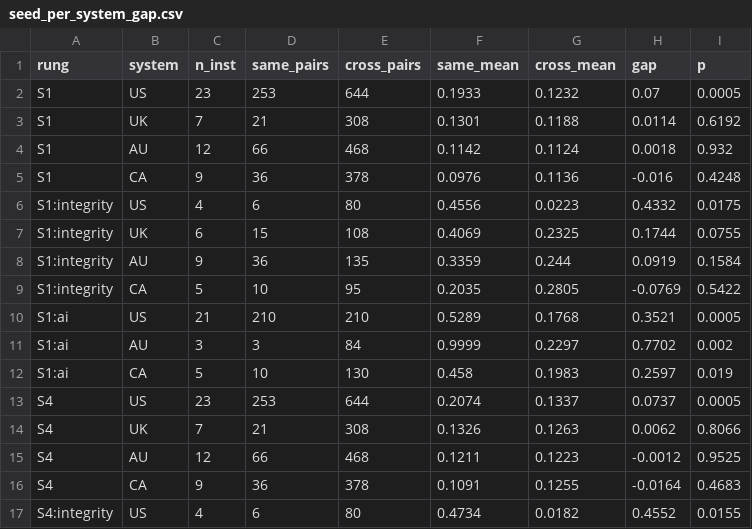
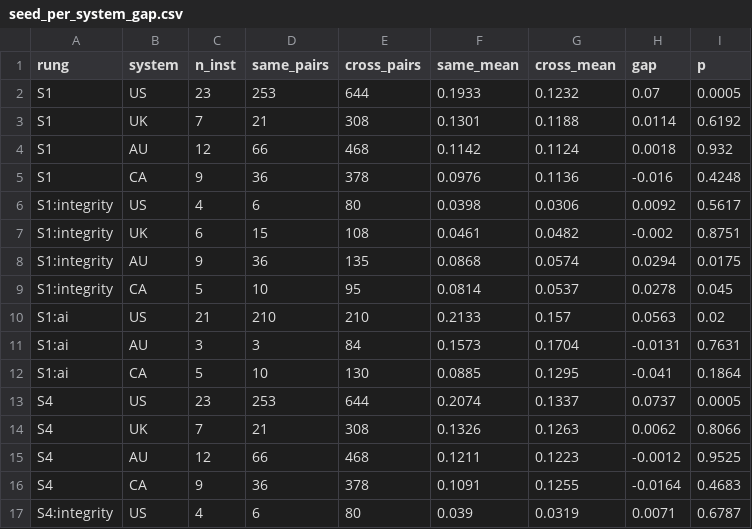
Before and after one commit to zl1212-ship-it/education-policy-care-audit, a CSV file: j9_aipolicy/revision/output/seed_per_system_gap.csv, drawn as a sheet; only a part is shown; the diff covers the shown part only.

```diff
--- a/j9_aipolicy/revision/output/seed_per_system_gap.csv
+++ b/j9_aipolicy/revision/output/seed_per_system_gap.csv
@@ -5,9 +5,9 @@ S1,AU,12,66,468,0.1142,0.1124,0.0018,0.932
 S1,CA,9,36,378,0.0976,0.1136,-0.016,0.4248
-S1:integrity,US,4,6,80,0.4556,0.0223,0.4332,0.0175
-S1:integrity,UK,6,15,108,0.4069,0.2325,0.1744,0.0755
-S1:integrity,AU,9,36,135,0.3359,0.244,0.0919,0.1584
-S1:integrity,CA,5,10,95,0.2035,0.2805,-0.0769,0.5422
-S1:ai,US,21,210,210,0.5289,0.1768,0.3521,0.0005
-S1:ai,AU,3,3,84,0.9999,0.2297,0.7702,0.002
-S1:ai,CA,5,10,130,0.458,0.1983,0.2597,0.019
+S1:integrity,US,4,6,80,0.0398,0.0306,0.0092,0.5617
+S1:integrity,UK,6,15,108,0.0461,0.0482,-0.002,0.8751
+S1:integrity,AU,9,36,135,0.0868,0.0574,0.0294,0.0175
+S1:integrity,CA,5,10,95,0.0814,0.0537,0.0278,0.045
+S1:ai,US,21,210,210,0.2133,0.157,0.0563,0.02
+S1:ai,AU,3,3,84,0.1573,0.1704,-0.0131,0.7631
+S1:ai,CA,5,10,130,0.0885,0.1295,-0.041,0.1864
 S4,US,23,253,644,0.2074,0.1337,0.0737,0.0005
@@ -16,2 +16,2 @@ S4,AU,12,66,468,0.1211,0.1223,-0.0012,0.9525
 S4,CA,9,36,378,0.1091,0.1255,-0.0164,0.4683
-S4:integrity,US,4,6,80,0.4734,0.0182,0.4552,0.0155
+S4:integrity,US,4,6,80,0.039,0.0319,0.0071,0.6787
```
Also changed, not shown: 80 edited cells elsewhere in this file, j9_aipolicy/revision/output/seed_convergence_endpoint.csv, j9_aipolicy/revision/output/seed_system_pair_matrix.csv, 11 other files.
